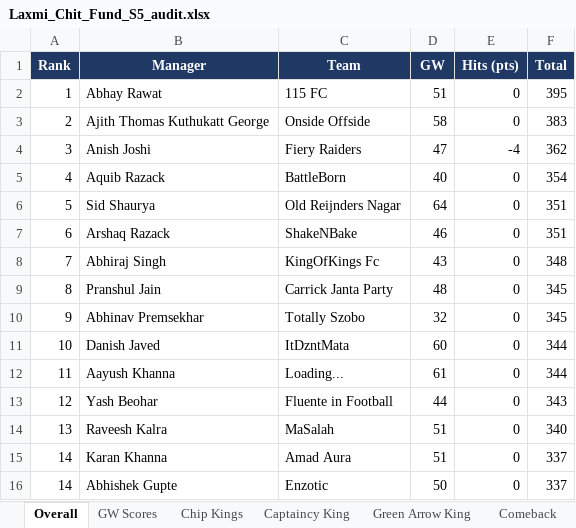
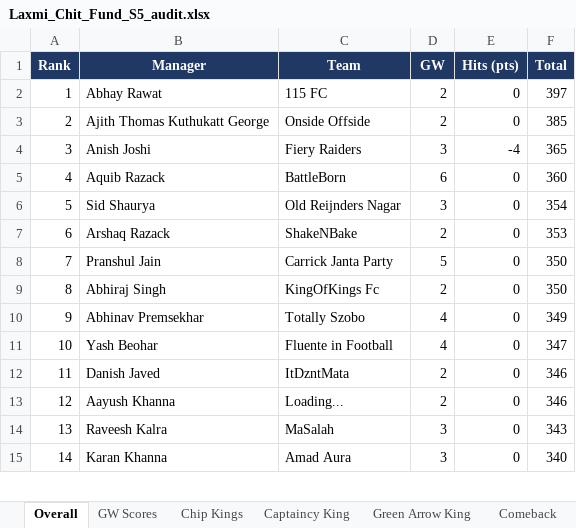
Before and after one commit to yash1997beohar/lcf-s5, an Excel workbook: docs/Laxmi_Chit_Fund_S5_audit.xlsx, sheet Overall, drawn as a sheet; only a part is shown; values as stored, in another font and other column widths than the file's, no borders; removed rows and columns are numbered as before the commit, all else as after; the diff covers the shown part only; the diff names each change by its address in the sheet, - before the commit and + after, or states it on an @@ line.

```diff
--- a/docs/Laxmi_Chit_Fund_S5_audit.xlsx (sheet Overall)
+++ b/docs/Laxmi_Chit_Fund_S5_audit.xlsx (sheet Overall)
-D2 (GW): 51
+D2 (GW): 2
-F2 (Total): 395
+F2 (Total): 397
-D3 (GW): 58
+D3 (GW): 2
-F3 (Total): 383
+F3 (Total): 385
-D4 (GW): 47
+D4 (GW): 3
-F4 (Total): 362
+F4 (Total): 365
-D5 (GW): 40
+D5 (GW): 6
-F5 (Total): 354
+F5 (Total): 360
-D6 (GW): 64
+D6 (GW): 3
-F6 (Total): 351
+F6 (Total): 354
-D7 (GW): 46
+D7 (GW): 2
-F7 (Total): 351
+F7 (Total): 353
-row 8: 7 | Abhiraj Singh | KingOfKings Fc | 43 | 0 | 348
-A8 (Rank): 8
+A8 (Rank): 7
-D8 (GW): 48
+D8 (GW): 5
-F8 (Total): 345
+F8 (Total): 350
+row 9: 8 | Abhiraj Singh | KingOfKings Fc | 2 | 0 | 350
-D10 (GW): 32
+D10 (GW): 4
-F10 (Total): 345
+F10 (Total): 349
+row 11: 10 | Yash Beohar | Fluente in Football | 4 | 0 | 347
-A12 (Rank): 10
+A12 (Rank): 11
-D12 (GW): 60
+D12 (GW): 2
-F12:F13 (Total): 344
+F12:F13 (Total): 346
-A13 (Rank): 11
+A13 (Rank): 12
-D13 (GW): 61
+D13 (GW): 2
-row 13: 12 | Yash Beohar | Fluente in Football | 44 | 0 | 343
-D14:D15 (GW): 51
+D14:D15 (GW): 3
-F14 (Total): 340
+F14 (Total): 343
-F15 (Total): 337
+F15 (Total): 340
-row 16: 14 | Abhishek Gupte | Enzotic | 50 | 0 | 337
```
Also changed, not shown: 5 added rows, 4 removed rows and 29 edited cells elsewhere in this sheet, sheet Season Stats, sheet Profiles, sheet GW Scores, sheet Green Arrow King, 3 other files.
